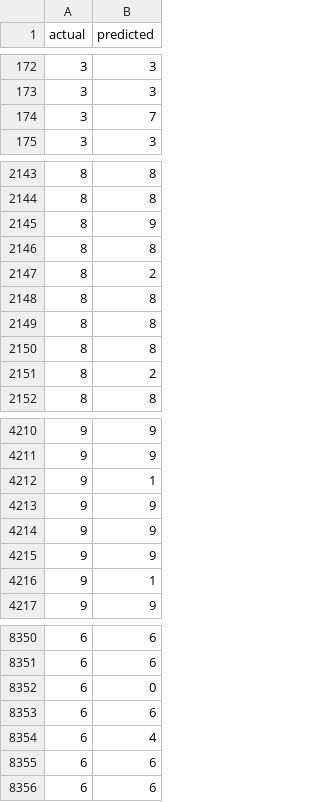
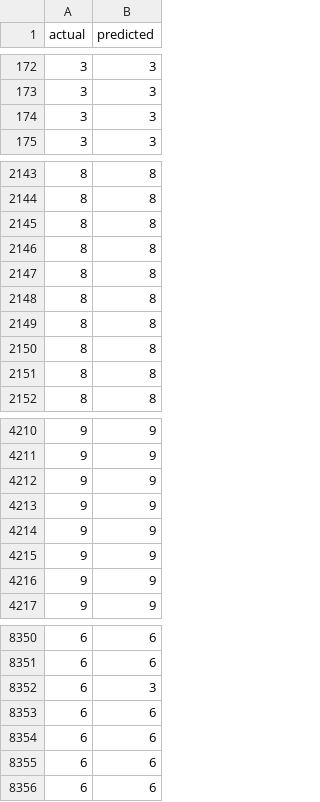
Before and after one commit to maltempi/dvc-experiments, a CSV file: plots/confusion.csv, drawn as a sheet; only a part is shown, gaps mark what is left out; the diff covers the shown part only.

```diff
--- a/plots/confusion.csv
+++ b/plots/confusion.csv
@@ -173,3 +173,3 @@ actual,predicted
 3,3
-3,7
+3,3
 3,3
@@ -2144,5 +2144,5 @@ actual,predicted
 8,8
-8,9
+8,8
 8,8
-8,2
+8,8
 8,8
@@ -2150,3 +2150,3 @@ actual,predicted
 8,8
-8,2
+8,8
 8,8
@@ -4211,3 +4211,3 @@ actual,predicted
 9,9
-9,1
+9,9
 9,9
@@ -4215,3 +4215,3 @@ actual,predicted
 9,9
-9,1
+9,9
 9,9
@@ -8351,5 +8351,5 @@ actual,predicted
 6,6
-6,0
+6,3
 6,6
-6,4
+6,6
 6,6
```
Also changed, not shown: 100 edited cells elsewhere in this file, dvclive/scalars/eval/acc.tsv, dvclive/scalars/eval/loss.tsv, 7 other files.
